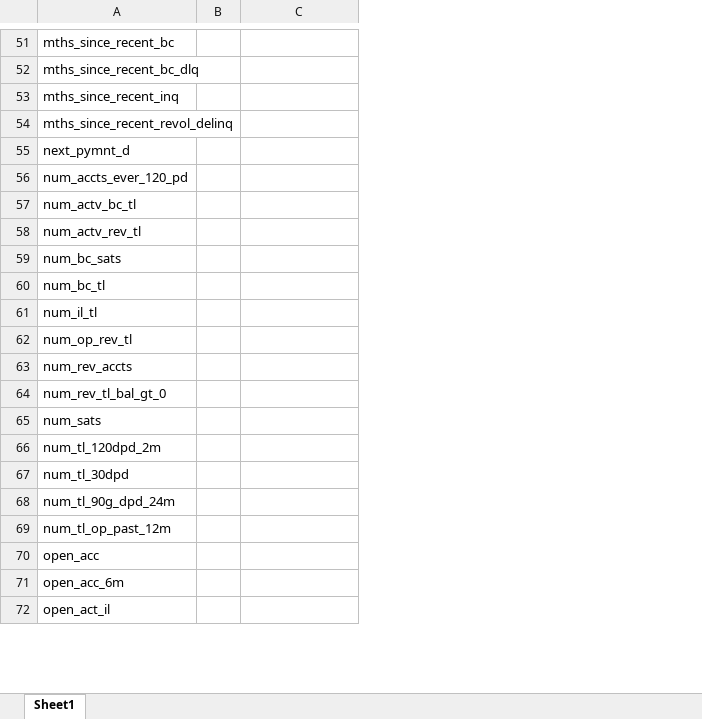
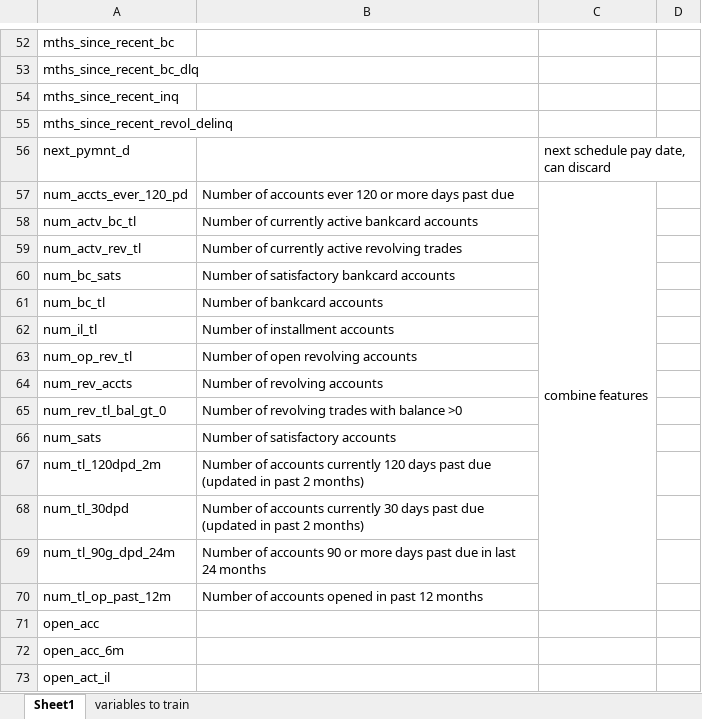
Before and after one commit to YDBev/ds-intermediate-2023, an Excel workbook: capstone/features_in_traningset.xlsx, sheet Sheet1, drawn as a sheet; only a part is shown, gaps mark what is left out; values as stored, in another font and other column widths than the file's, no cell formats; charts and pictures not drawn; removed rows and columns are numbered as before the commit, all else as after; the diff covers the shown part only; the diff names each change by its address in the sheet, - before the commit and + after, or states it on an @@ line.

```diff
--- a/capstone/features_in_traningset.xlsx (sheet Sheet1)
+++ b/capstone/features_in_traningset.xlsx (sheet Sheet1)
+sheet tab: variables to train
-column B, empty
+column B, rows 57-70: Number of accounts ever 120 or more days past due | Number of currently active bankcard accounts | Number of currently active revolving trades | Number of satisfactory bankcard accounts | Number of bankcard accounts | Number of installment accounts | Number of open revolving accounts | Number of revolving accounts | Number of revolving trades with balance >0 | Number of satisfactory accounts | Number of accounts currently 120 days past due (updated in past 2 months) | Number of accounts currently 30 days past due (updated in past 2 months) | Number of accounts 90 or more days past due in last 24 months | Number of accounts opened in past 12 months
+column D, empty
-C56: (empty)
+C56: next schedule pay date, can discard
-C57: (empty)
+C57: combine features
+C57:C70 merged
```
Also changed, not shown: 1 added row and 11 edited cells elsewhere in this sheet, cell formats, charts or pictures, capstone/project_data/data_dictionary.xlsx.
